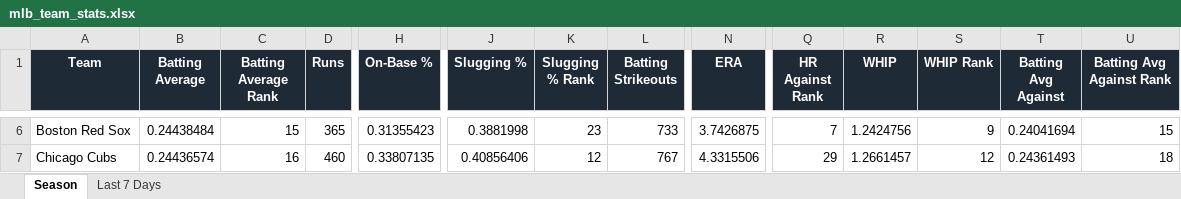
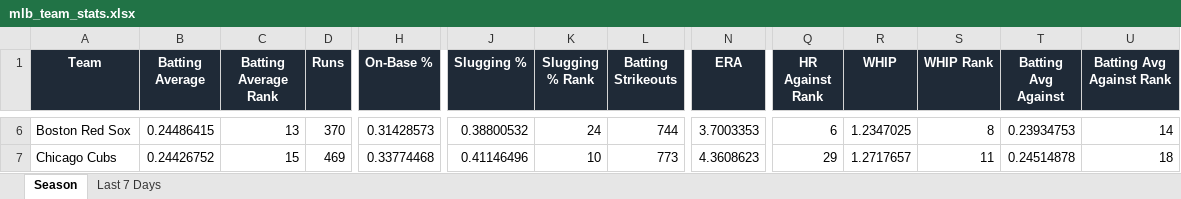
Before and after one commit to eskenazi2009/team-ranks, an Excel workbook: docs/data/mlb_team_stats.xlsx, sheet Season, drawn as a sheet; only a part is shown, gaps mark what is left out; values as stored, in another font and other column widths than the file's, no borders; conditional formats not drawn; the diff covers the shown part only; the diff names each change by its address in the sheet, - before the commit and + after, or states it on an @@ line.

```diff
--- a/docs/data/mlb_team_stats.xlsx (sheet Season)
+++ b/docs/data/mlb_team_stats.xlsx (sheet Season)
-B6 (Batting Average): 0.24438484
+B6 (Batting Average): 0.24486415
-C6 (Batting Average Rank): 15
+C6 (Batting Average Rank): 13
-D6 (Runs): 365
+D6 (Runs): 370
-H6 (On-Base %): 0.31355423
+H6 (On-Base %): 0.31428573
-J6 (Slugging %): 0.3881998
+J6 (Slugging %): 0.38800532
-K6 (Slugging % Rank): 23
+K6 (Slugging % Rank): 24
-L6 (Batting Strikeouts): 733
+L6 (Batting Strikeouts): 744
-N6 (ERA): 3.7426875
+N6 (ERA): 3.7003353
-Q6 (HR Against Rank): 7
+Q6 (HR Against Rank): 6
-R6 (WHIP): 1.2424756
+R6 (WHIP): 1.2347025
-S6 (WHIP Rank): 9
+S6 (WHIP Rank): 8
-T6 (Batting Avg Against): 0.24041694
+T6 (Batting Avg Against): 0.23934753
-U6 (Batting Avg Against Rank): 15
+U6 (Batting Avg Against Rank): 14
-B7 (Batting Average): 0.24436574
+B7 (Batting Average): 0.24426752
-C7 (Batting Average Rank): 16
+C7 (Batting Average Rank): 15
-D7 (Runs): 460
+D7 (Runs): 469
-H7 (On-Base %): 0.33807135
+H7 (On-Base %): 0.33774468
-J7 (Slugging %): 0.40856406
+J7 (Slugging %): 0.41146496
-K7 (Slugging % Rank): 12
+K7 (Slugging % Rank): 10
-L7 (Batting Strikeouts): 767
+L7 (Batting Strikeouts): 773
-N7 (ERA): 4.3315506
+N7 (ERA): 4.3608623
-R7 (WHIP): 1.2661457
+R7 (WHIP): 1.2717657
-S7 (WHIP Rank): 12
+S7 (WHIP Rank): 11
-T7 (Batting Avg Against): 0.24361493
+T7 (Batting Avg Against): 0.24514878
```
Also changed, not shown: 377 edited cells elsewhere in this sheet, sheet Last 7 Days, 3 other files.
